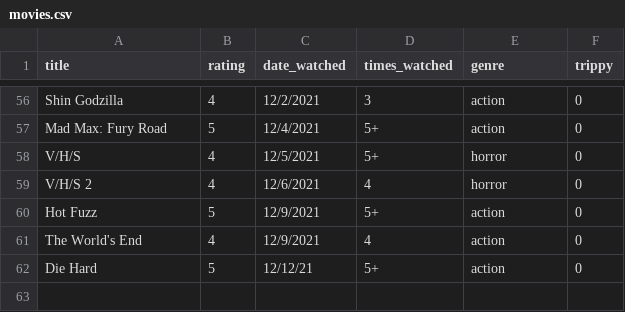
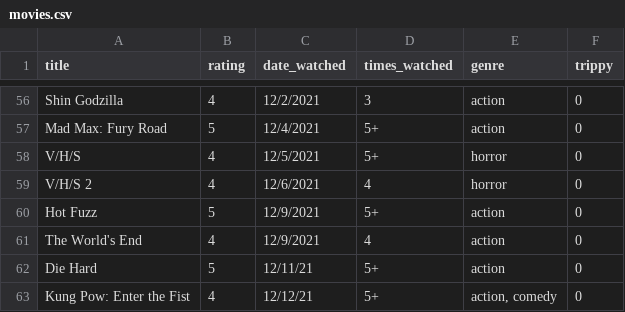
Before and after one commit to ColbPeyton/movie_db, a CSV file: movies.csv, drawn as a sheet; only a part is shown, gaps mark what is left out.

Commit message:
add new data point, update other data point

```diff
--- a/movies.csv
+++ b/movies.csv
@@ -61,2 +61,3 @@ Hot Fuzz,5,"12/9/2021","5+","action",0
 The World's End,4,"12/9/2021","4","action",0
-Die Hard,5,"12/12/21","5+","action",0
+Die Hard,5,"12/11/21","5+","action",0
+Kung Pow: Enter the Fist,4,"12/12/21","5+","action, comedy",0
```
